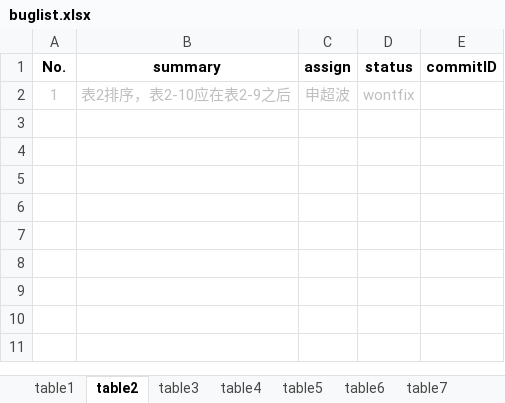
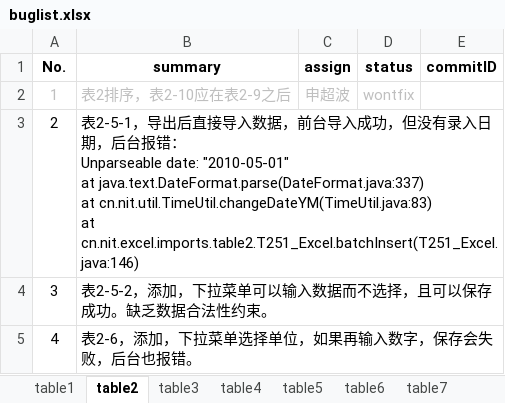
Before and after one commit to shengchaobo/TDMS, an Excel workbook: buglist.xlsx, sheet table2, drawn as a sheet; values as stored, in another font and other column widths than the file's, no borders; ↵ is a line break in a cell; the diff names each change by its address in the sheet, - before the commit and + after, or states it on an @@ line.

Commit message:
finish test on export excel

```diff
--- a/buglist.xlsx (sheet table2)
+++ b/buglist.xlsx (sheet table2)
+row 3: 2 | 表2-5-1，导出后直接导入数据，前台导入成功，但没有录入日期，后台报错： ↵ Unparseable date: "2010-05-01" ↵ at java.text.DateFormat.parse(DateFormat.java:337) ↵ at cn.nit.util.TimeUtil.changeDateYM(TimeUtil.java:83) ↵ at cn.nit.excel.imports.table2.T251_Excel.batchInsert(T251_Excel.java:146)
+row 4: 3 | 表2-5-2，添加，下拉菜单可以输入数据而不选择，且可以保存成功。缺乏数据合法性约束。
+row 5: 4 | 表2-6，添加，下拉菜单选择单位，如果再输入数字，保存会失败，后台也报错。
```
Also changed, not shown: sheet table4, sheet table3, sheet 公共问题, sheet table6.
